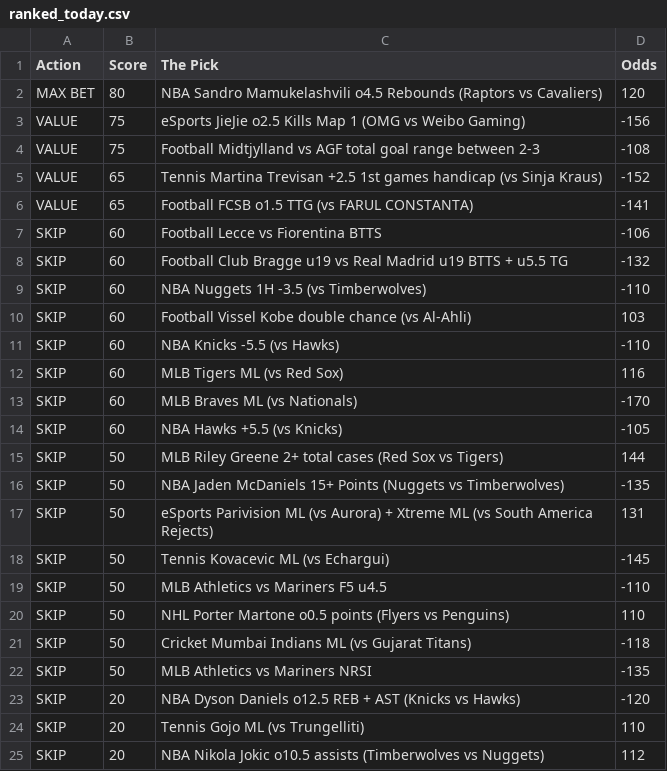
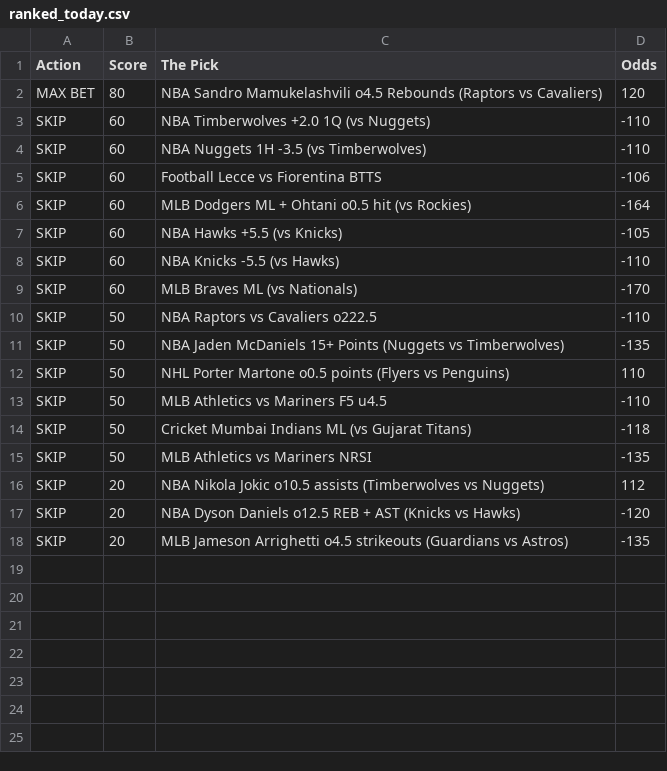
Before and after one commit to CameronBroussard6/Sports_Picks_Ranked, a CSV file: ranked_today.csv, drawn as a sheet.

```diff
--- a/ranked_today.csv
+++ b/ranked_today.csv
@@ -2,24 +2,17 @@ Action,Score,The Pick,Odds
 MAX BET,80,NBA Sandro Mamukelashvili o4.5 Rebounds (Raptors vs Cavaliers),120
-VALUE,75,eSports JieJie o2.5 Kills Map 1 (OMG vs Weibo Gaming),-156
-VALUE,75,Football Midtjylland vs AGF total goal range between 2-3,-108
-VALUE,65,Tennis Martina Trevisan +2.5 1st games handicap (vs Sinja Kraus),-152
-VALUE,65,Football FCSB o1.5 TTG (vs FARUL CONSTANTA),-141
+SKIP,60,NBA Timberwolves +2.0 1Q (vs Nuggets),-110
+SKIP,60,NBA Nuggets 1H -3.5 (vs Timberwolves),-110
 SKIP,60,Football Lecce vs Fiorentina BTTS,-106
-SKIP,60,Football Club Bragge u19 vs Real Madrid u19 BTTS + u5.5 TG,-132
-SKIP,60,NBA Nuggets 1H -3.5 (vs Timberwolves),-110
-SKIP,60,Football Vissel Kobe double chance (vs Al-Ahli),103
+SKIP,60,MLB Dodgers ML + Ohtani o0.5 hit (vs Rockies),-164
+SKIP,60,NBA Hawks +5.5 (vs Knicks),-105
 SKIP,60,NBA Knicks -5.5 (vs Hawks),-110
-SKIP,60,MLB Tigers ML (vs Red Sox),116
 SKIP,60,MLB Braves ML (vs Nationals),-170
-SKIP,60,NBA Hawks +5.5 (vs Knicks),-105
-SKIP,50,MLB Riley Greene 2+ total cases (Red Sox vs Tigers),144
+SKIP,50,NBA Raptors vs Cavaliers o222.5,-110
 SKIP,50,NBA Jaden McDaniels 15+ Points (Nuggets vs Timberwolves),-135
-SKIP,50,eSports Parivision ML (vs Aurora) + Xtreme ML (vs South America Rejects),131
-SKIP,50,Tennis Kovacevic ML (vs Echargui),-145
+SKIP,50,NHL Porter Martone o0.5 points (Flyers vs Penguins),110
 SKIP,50,MLB Athletics vs Mariners F5 u4.5,-110
-SKIP,50,NHL Porter Martone o0.5 points (Flyers vs Penguins),110
 SKIP,50,Cricket Mumbai Indians ML (vs Gujarat Titans),-118
 SKIP,50,MLB Athletics vs Mariners NRSI,-135
+SKIP,20,NBA Nikola Jokic o10.5 assists (Timberwolves vs Nuggets),112
 SKIP,20,NBA Dyson Daniels o12.5 REB + AST (Knicks vs Hawks),-120
-SKIP,20,Tennis Gojo ML (vs Trungelliti),110
-SKIP,20,NBA Nikola Jokic o10.5 assists (Timberwolves vs Nuggets),112
+SKIP,20,MLB Jameson Arrighetti o4.5 strikeouts (Guardians vs Astros),-135
```
